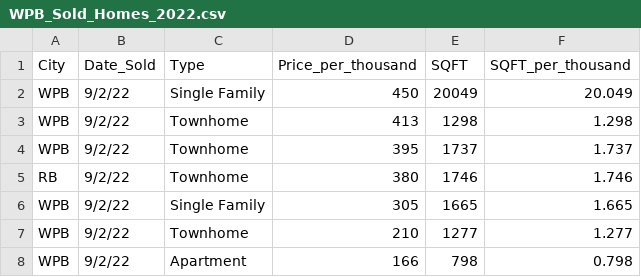
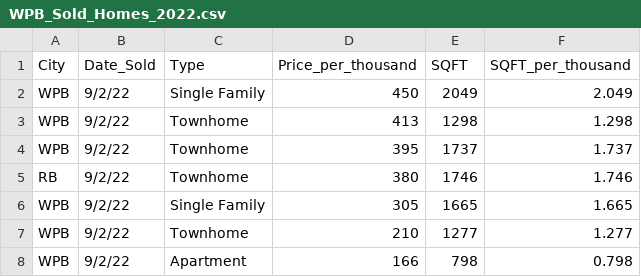
Before and after one commit to Josiel1998/machine-learning, a CSV file: Datasets/RealEstate/WPB_Sold_Homes_2022.csv, drawn as a sheet; only a part is shown.

Commit message:
Update WPB_Sold_Homes_2022.csv

```diff
--- a/Datasets/RealEstate/WPB_Sold_Homes_2022.csv
+++ b/Datasets/RealEstate/WPB_Sold_Homes_2022.csv
@@ -1,3 +1,3 @@
 City,Date_Sold,Type,Price_per_thousand,SQFT,SQFT_per_thousand
-WPB,9/2/22,Single Family,450,20049,20.049
+WPB,9/2/22,Single Family,450,2049,2.049
 WPB,9/2/22,Townhome,413,1298,1.298
```
